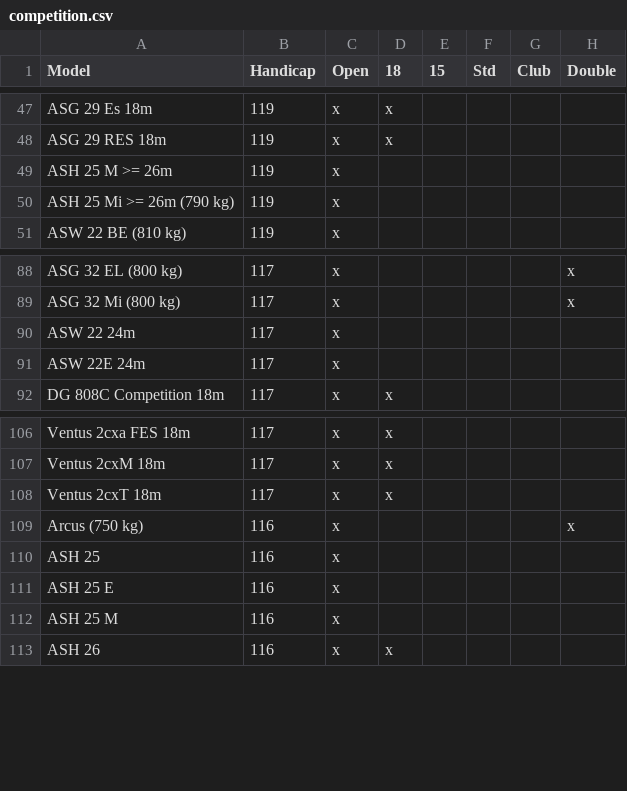
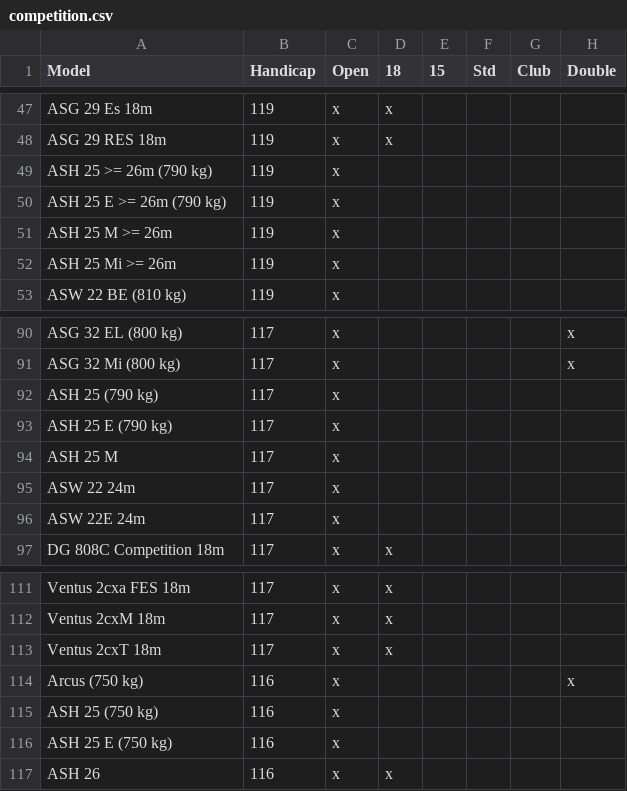
Before and after one commit to Turbo87/daec-handicap-lists, a CSV file: competition.csv, drawn as a sheet; only a part is shown, gaps mark what is left out.

Commit message:
Adjust ASH 25 variants

```diff
--- a/competition.csv
+++ b/competition.csv
@@ -48,4 +48,6 @@ ASG 29 Es 18m,119,x,x,,,,
 ASG 29 RES 18m,119,x,x,,,,
+ASH 25 >= 26m (790 kg),119,x,,,,,
+ASH 25 E >= 26m (790 kg),119,x,,,,,
 ASH 25 M >= 26m,119,x,,,,,
-ASH 25 Mi >= 26m (790 kg),119,x,,,,,
+ASH 25 Mi >= 26m,119,x,,,,,
 ASW 22 BE (810 kg),119,x,,,,,
@@ -89,2 +91,5 @@ ASG 32 EL (800 kg),117,x,,,,,x
 ASG 32 Mi (800 kg),117,x,,,,,x
+ASH 25 (790 kg),117,x,,,,,
+ASH 25 E (790 kg),117,x,,,,,
+ASH 25 M,117,x,,,,,
 ASW 22 24m,117,x,,,,,
@@ -109,5 +114,4 @@ Ventus 2cxT 18m,117,x,x,,,,
 Arcus (750 kg),116,x,,,,,x
-ASH 25,116,x,,,,,
-ASH 25 E,116,x,,,,,
-ASH 25 M,116,x,,,,,
+ASH 25 (750 kg),116,x,,,,,
+ASH 25 E (750 kg),116,x,,,,,
 ASH 26,116,x,x,,,,
```
